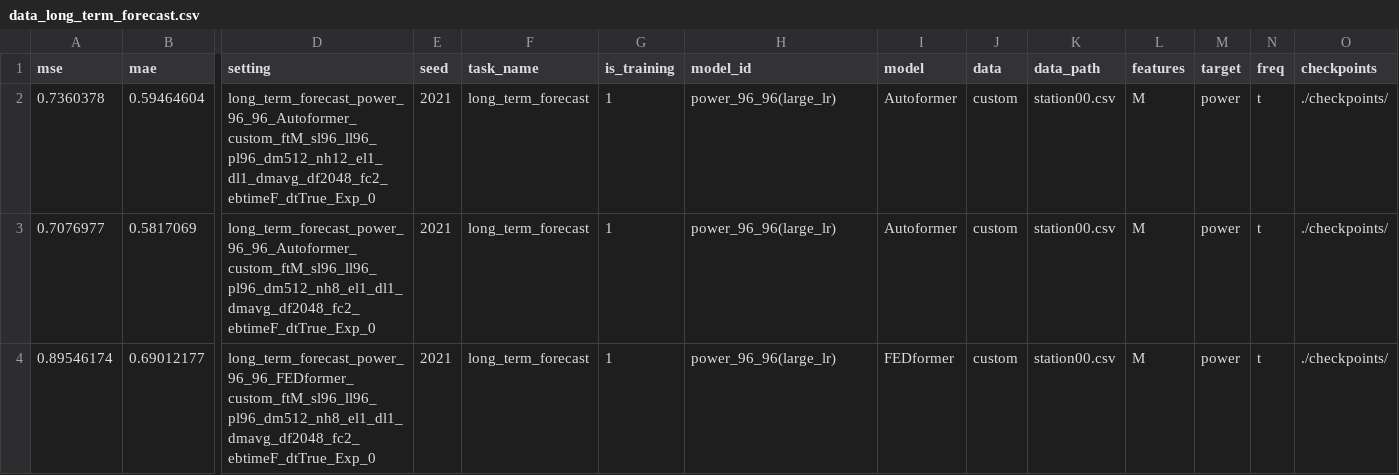
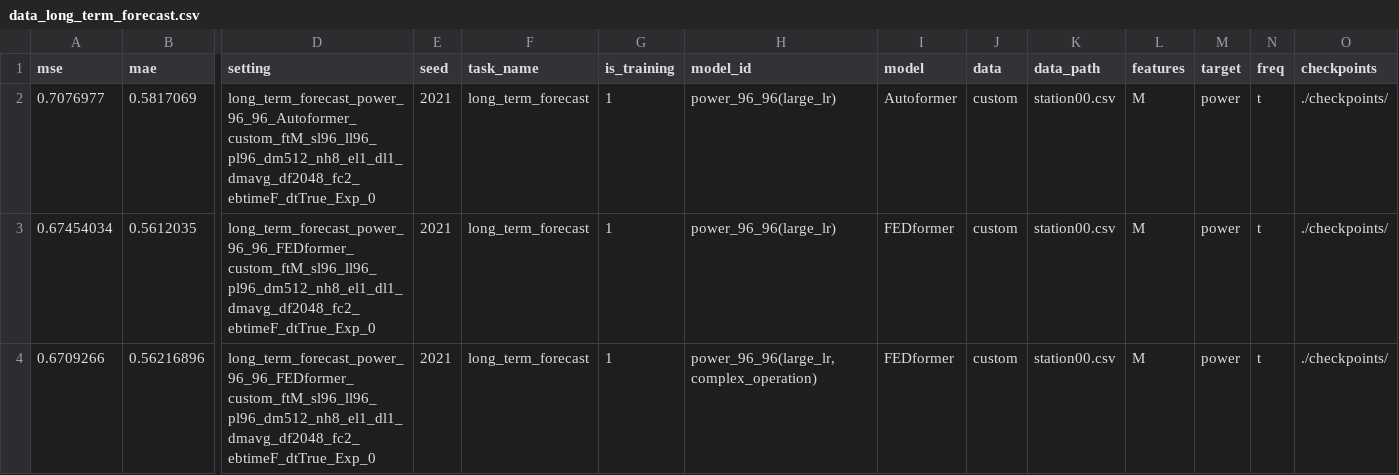
Before and after one commit to Jack251970/Time-Series-Library, a CSV file: data_long_term_forecast.csv, drawn as a sheet; only a part is shown, gaps mark what is left out; removed rows and columns are numbered as before the commit, all else as after; rows hold the shown columns only; the diff names each change by its address in the sheet, - before the commit and + after, or states it on an @@ line.

Commit message:
更改默认modes为64 新增两种weights的运算方式，使用complex的与使用两个实数weights的 默认使用avg作为series_decom_mode 整理数据

```diff
--- a/data_long_term_forecast.csv
+++ b/data_long_term_forecast.csv
-row 2: 0.7360378 | 0.59464604 | long_term_forecast_power_96_96_Autoformer_custom_ftM_sl96_ll96_pl96_dm512_nh12_el1_dl1_dmavg_df2048_fc2_ebtimeF_dtTrue_Exp_0 | 2021 | long_term_forecast | 1 | power_96_96(large_lr) | Autoformer | custom | station00.csv | M | power | t | ./checkpoints/
-A3 (mse): 0.89546174
+A3 (mse): 0.67454034
-B3 (mae): 0.69012177
+B3 (mae): 0.5612035
+row 4: 0.6709266 | 0.56216896 | long_term_forecast_power_96_96_FEDformer_custom_ftM_sl96_ll96_pl96_dm512_nh8_el1_dl1_dmavg_df2048_fc2_ebtimeF_dtTrue_Exp_0 | 2021 | long_term_forecast | 1 | power_96_96(large_lr, complex_operation) | FEDformer | custom | station00.csv | M | power | t | ./checkpoints/
```
Also changed, not shown: 3 other files.
